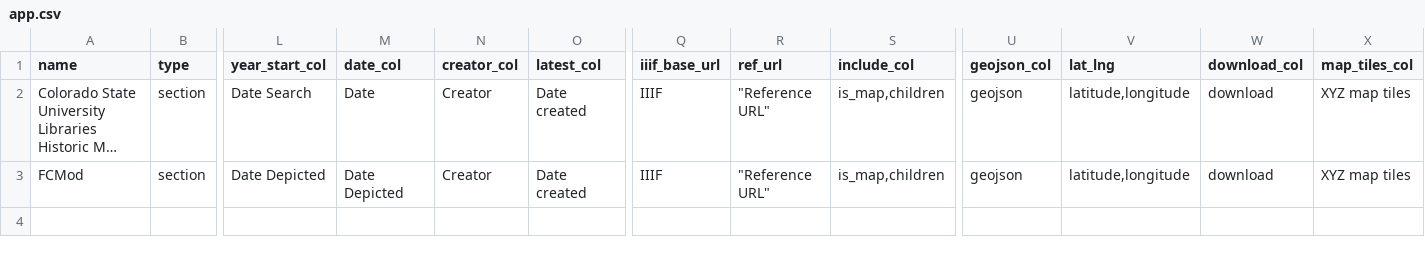
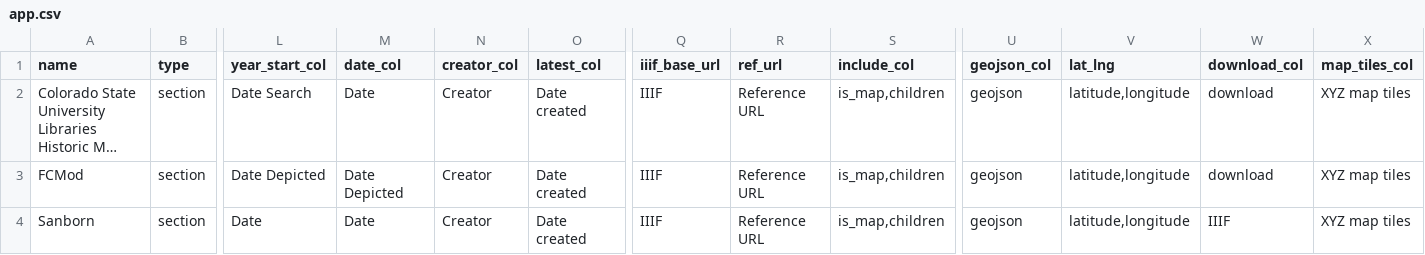
Before and after one commit to GeospatialCentroid/historic_map_viewer, a CSV file: app.csv, drawn as a sheet; only a part is shown, gaps mark what is left out; long unchanged cells end in …; rows hold the shown columns only; the diff names each change by its address in the sheet, - before the commit and + after, or states it on an @@ line.

Commit message:
Added Sanborn

```diff
--- a/app.csv
+++ b/app.csv
-R2:R3 (ref_url): "Reference URL"
+R2:R3 (ref_url): Reference URL
+row 4: Sanborn | section | Date | Date | Creator | Date created | IIIF | Reference URL | is_map,children | geojson | latitude,longitude | IIIF | XYZ map tiles
```
Also changed, not shown: 8 other files.
